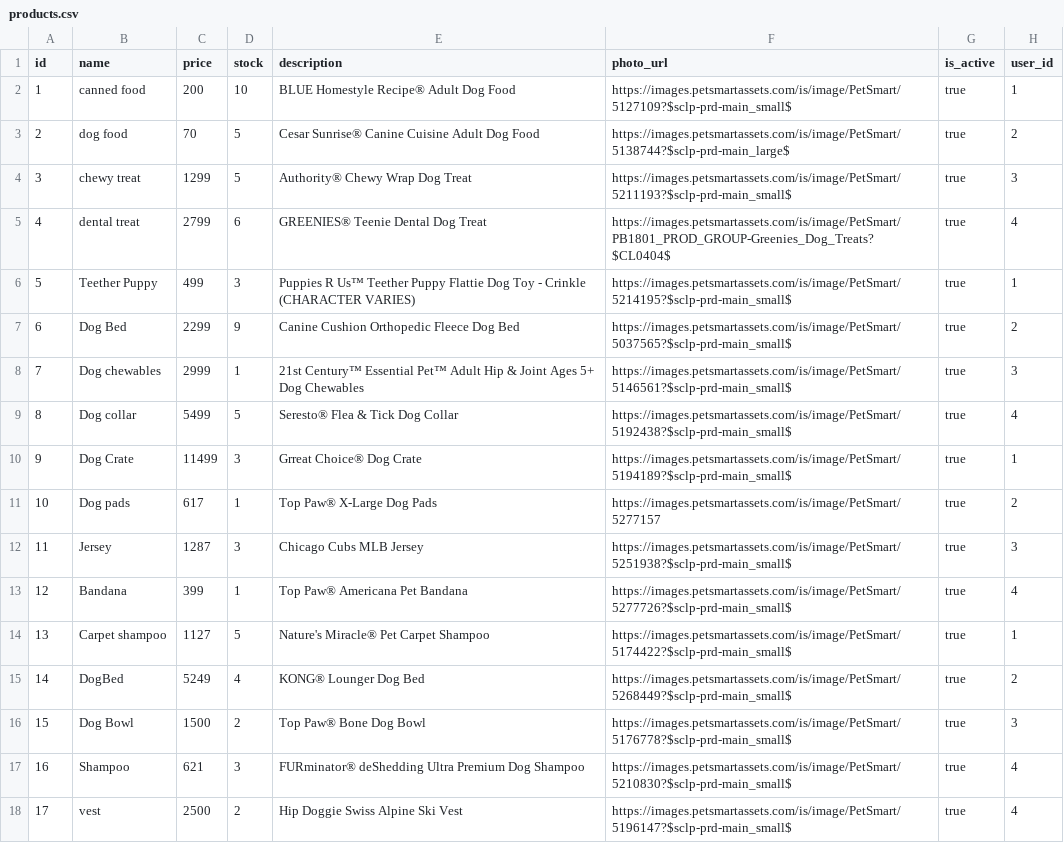
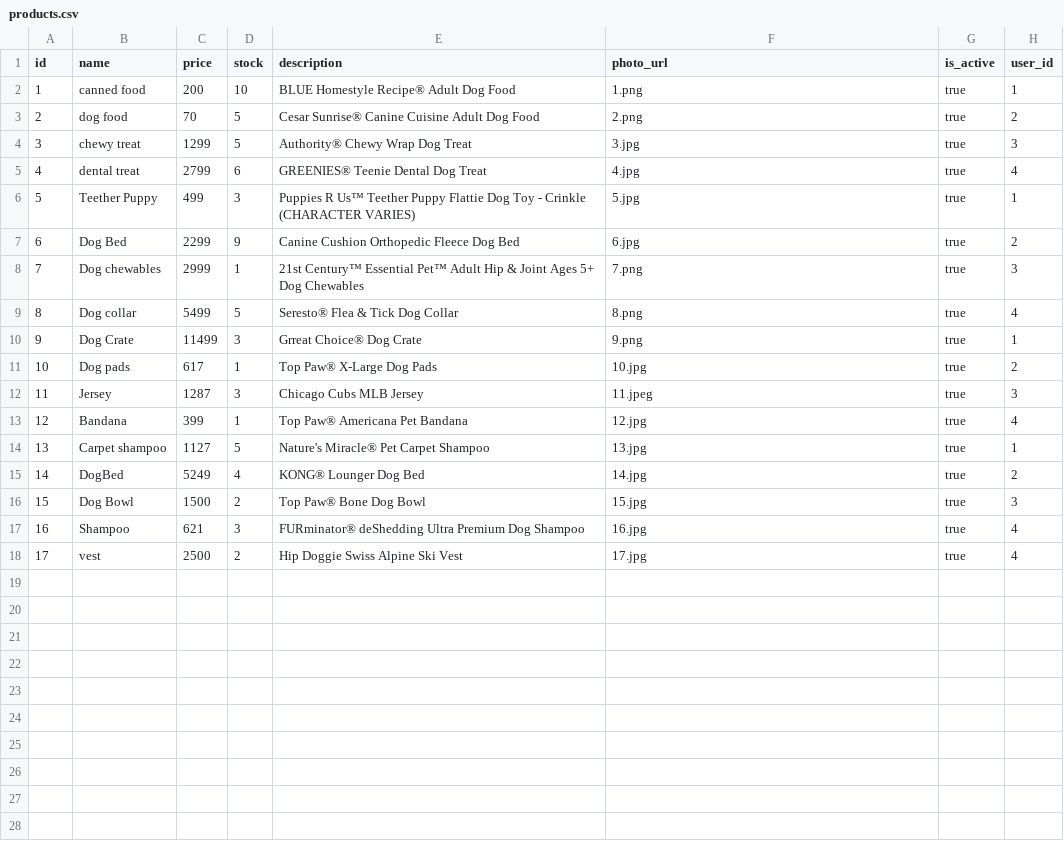
Before and after one commit to Ada-C9/betsy, a CSV file: db/seed-data/products.csv, drawn as a sheet.

Commit message:
local images

```diff
--- a/db/seed-data/products.csv
+++ b/db/seed-data/products.csv
@@ -1,18 +1,18 @@
 id,name,price,stock,description,photo_url,is_active,user_id
-1,canned food,200,10,BLUE Homestyle Recipe® Adult Dog Food,https://images.petsmartassets.com/is/image/PetSmart/5127109?$sclp-prd-main_small$,true,1
-2,dog food,70,5,Cesar Sunrise® Canine Cuisine Adult Dog Food,https://images.petsmartassets.com/is/image/PetSmart/5138744?$sclp-prd-main_large$,true,2
-3,chewy treat,1299,5,Authority® Chewy Wrap Dog Treat,https://images.petsmartassets.com/is/image/PetSmart/5211193?$sclp-prd-main_small$,true,3
-4,dental treat,2799,6,GREENIES® Teenie Dental Dog Treat,https://images.petsmartassets.com/is/image/PetSmart/PB1801_PROD_GROUP-Greenies_Dog_Treats?$CL0404$,true,4
-5,Teether Puppy,499,3,Puppies R Us™ Teether Puppy Flattie Dog Toy - Crinkle (CHARACTER VARIES),https://images.petsmartassets.com/is/image/PetSmart/5214195?$sclp-prd-main_small$,true,1
-6,Dog Bed,2299,9,Canine Cushion Orthopedic Fleece Dog Bed,https://images.petsmartassets.com/is/image/PetSmart/5037565?$sclp-prd-main_small$,true,2
-7,Dog chewables,2999,1,21st Century™ Essential Pet™ Adult Hip & Joint Ages 5+ Dog Chewables,https://images.petsmartassets.com/is/image/PetSmart/5146561?$sclp-prd-main_small$,true,3
-8,Dog collar,5499,5,Seresto® Flea & Tick Dog Collar,https://images.petsmartassets.com/is/image/PetSmart/5192438?$sclp-prd-main_small$,true,4
-9,Dog Crate,11499,3,Grreat Choice® Dog Crate,https://images.petsmartassets.com/is/image/PetSmart/5194189?$sclp-prd-main_small$,true,1
-10,Dog pads,617,1,Top Paw® X-Large Dog Pads,https://images.petsmartassets.com/is/image/PetSmart/5277157,true,2
-11,Jersey,1287,3,Chicago Cubs MLB Jersey,https://images.petsmartassets.com/is/image/PetSmart/5251938?$sclp-prd-main_small$,true,3
-12,Bandana,399,1,Top Paw® Americana Pet Bandana,https://images.petsmartassets.com/is/image/PetSmart/5277726?$sclp-prd-main_small$,true,4
-13,Carpet shampoo,1127,5,Nature's Miracle® Pet Carpet Shampoo,https://images.petsmartassets.com/is/image/PetSmart/5174422?$sclp-prd-main_small$,true,1
-14,DogBed,5249,4,KONG® Lounger Dog Bed,https://images.petsmartassets.com/is/image/PetSmart/5268449?$sclp-prd-main_small$,true,2
-15,Dog Bowl,1500,2,Top Paw® Bone Dog Bowl,https://images.petsmartassets.com/is/image/PetSmart/5176778?$sclp-prd-main_small$,true,3
-16,Shampoo,621,3,FURminator® deShedding Ultra Premium Dog Shampoo,https://images.petsmartassets.com/is/image/PetSmart/5210830?$sclp-prd-main_small$,true,4
-17,vest,2500,2,Hip Doggie Swiss Alpine Ski Vest,https://images.petsmartassets.com/is/image/PetSmart/5196147?$sclp-prd-main_small$,true,4
+1,canned food,200,10,BLUE Homestyle Recipe® Adult Dog Food,1.png,true,1
+2,dog food,70,5,Cesar Sunrise® Canine Cuisine Adult Dog Food,2.png,true,2
+3,chewy treat,1299,5,Authority® Chewy Wrap Dog Treat,3.jpg,true,3
+4,dental treat,2799,6,GREENIES® Teenie Dental Dog Treat,4.jpg,true,4
+5,Teether Puppy,499,3,Puppies R Us™ Teether Puppy Flattie Dog Toy - Crinkle (CHARACTER VARIES),5.jpg,true,1
+6,Dog Bed,2299,9,Canine Cushion Orthopedic Fleece Dog Bed,6.jpg,true,2
+7,Dog chewables,2999,1,21st Century™ Essential Pet™ Adult Hip & Joint Ages 5+ Dog Chewables,7.png,true,3
+8,Dog collar,5499,5,Seresto® Flea & Tick Dog Collar,8.png,true,4
+9,Dog Crate,11499,3,Grreat Choice® Dog Crate,9.png,true,1
+10,Dog pads,617,1,Top Paw® X-Large Dog Pads,10.jpg,true,2
+11,Jersey,1287,3,Chicago Cubs MLB Jersey,11.jpeg,true,3
+12,Bandana,399,1,Top Paw® Americana Pet Bandana,12.jpg,true,4
+13,Carpet shampoo,1127,5,Nature's Miracle® Pet Carpet Shampoo,13.jpg,true,1
+14,DogBed,5249,4,KONG® Lounger Dog Bed,14.jpg,true,2
+15,Dog Bowl,1500,2,Top Paw® Bone Dog Bowl,15.jpg,true,3
+16,Shampoo,621,3,FURminator® deShedding Ultra Premium Dog Shampoo,16.jpg,true,4
+17,vest,2500,2,Hip Doggie Swiss Alpine Ski Vest,17.jpg,true,4
```
Also changed, not shown: 17 other files.
